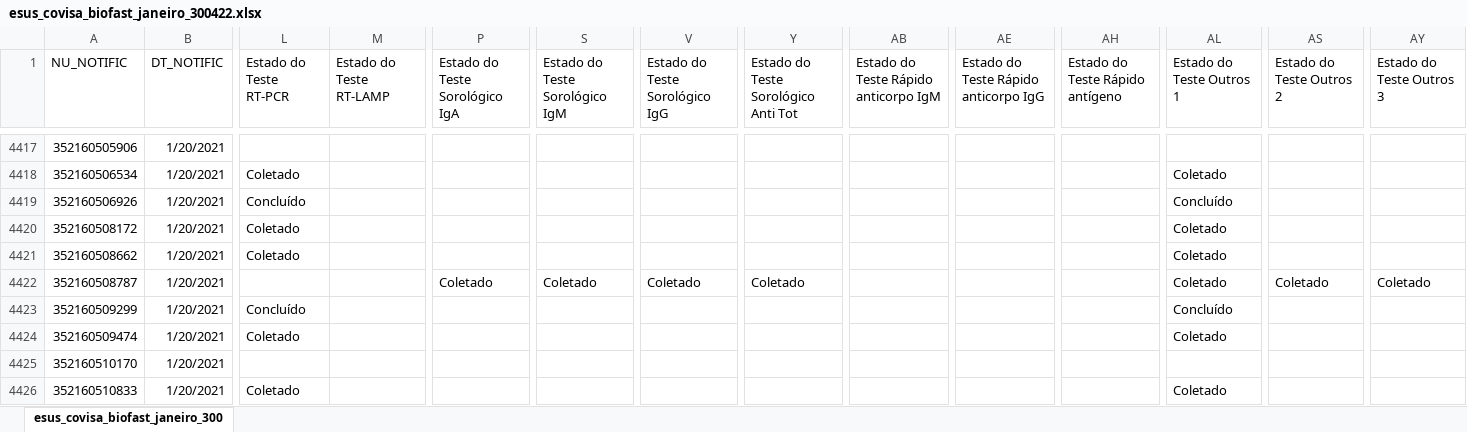
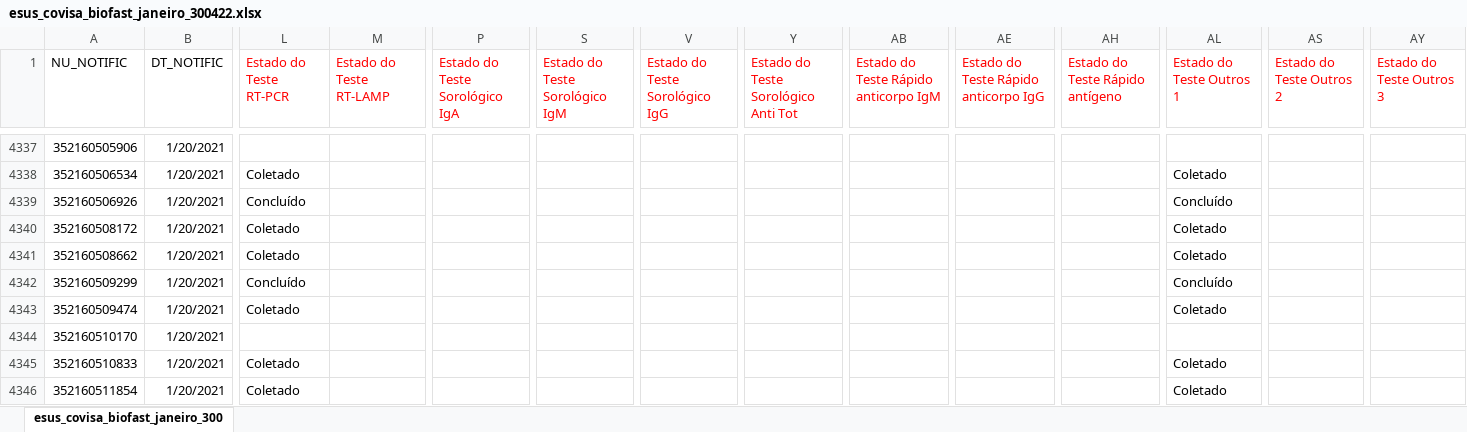
Before and after one commit to rodsengcomp/rpa_esus_edge, an Excel workbook: fechamento_2021/fechamento_janeiro/esus_covisa_biofast_janeiro_300422.xlsx, sheet esus_covisa_biofast_janeiro_300, drawn as a sheet; only a part is shown, gaps mark what is left out; the shorter side is filled out with more unchanged rows; values as stored, in another font and other column widths than the file's, no borders; rows hold the shown columns only; the diff covers the shown part only; the diff names each change by its address in the sheet, - before the commit and + after, or states it on an @@ line.

```diff
--- a/fechamento_2021/fechamento_janeiro/esus_covisa_biofast_janeiro_300422.xlsx (sheet esus_covisa_biofast_janeiro_300)
+++ b/fechamento_2021/fechamento_janeiro/esus_covisa_biofast_janeiro_300422.xlsx (sheet esus_covisa_biofast_janeiro_300)
-L1:M1 text colour: black
+L1:M1 text colour: #FF0000
-P1 text colour: black
+P1 text colour: #FF0000
-S1 text colour: black
+S1 text colour: #FF0000
-V1 text colour: black
+V1 text colour: #FF0000
-Y1 text colour: black
+Y1 text colour: #FF0000
-AB1 text colour: black
+AB1 text colour: #FF0000
-AE1 text colour: black
+AE1 text colour: #FF0000
-AH1 text colour: black
+AH1 text colour: #FF0000
-AL1 text colour: black
+AL1 text colour: #FF0000
-AS1 text colour: black
+AS1 text colour: #FF0000
-AY1 text colour: black
+AY1 text colour: #FF0000
-row 4422: 352160508787 | 1/20/2021 |  |  | Coletado | Coletado | Coletado | Coletado |  |  |  | Coletado | Coletado | Coletado
```
Also changed, not shown: 93 removed rows and 32 edited cells elsewhere in this sheet, 5 other files.
